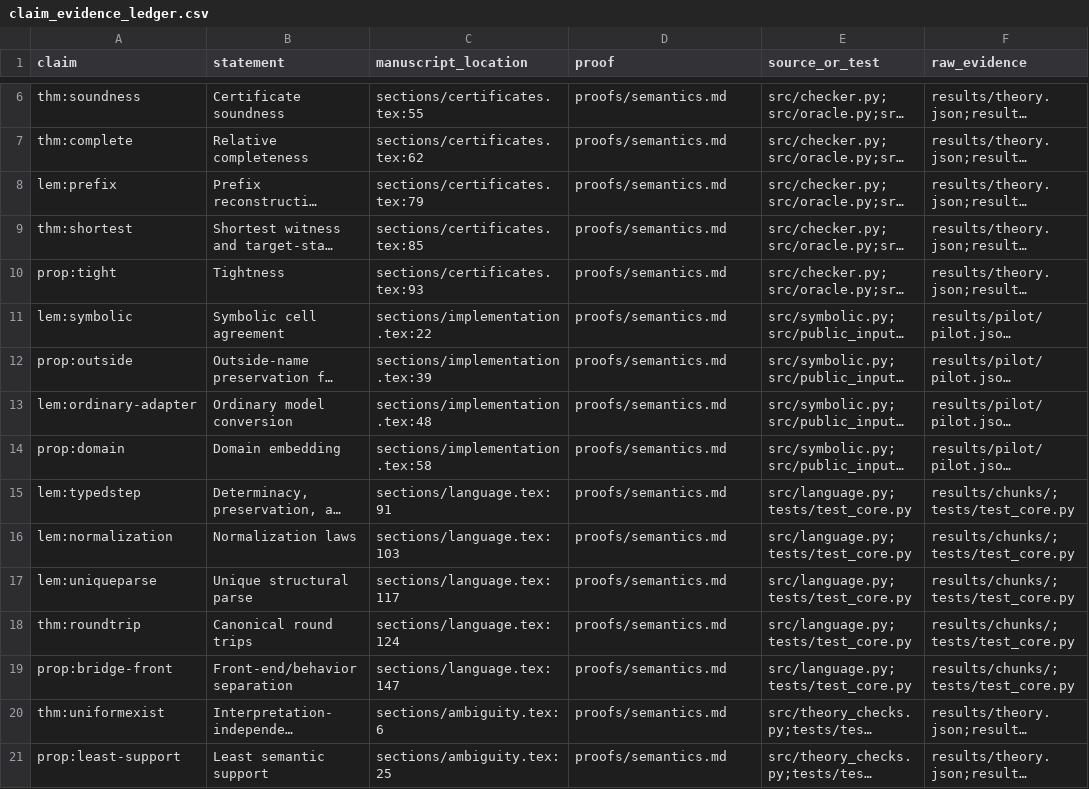
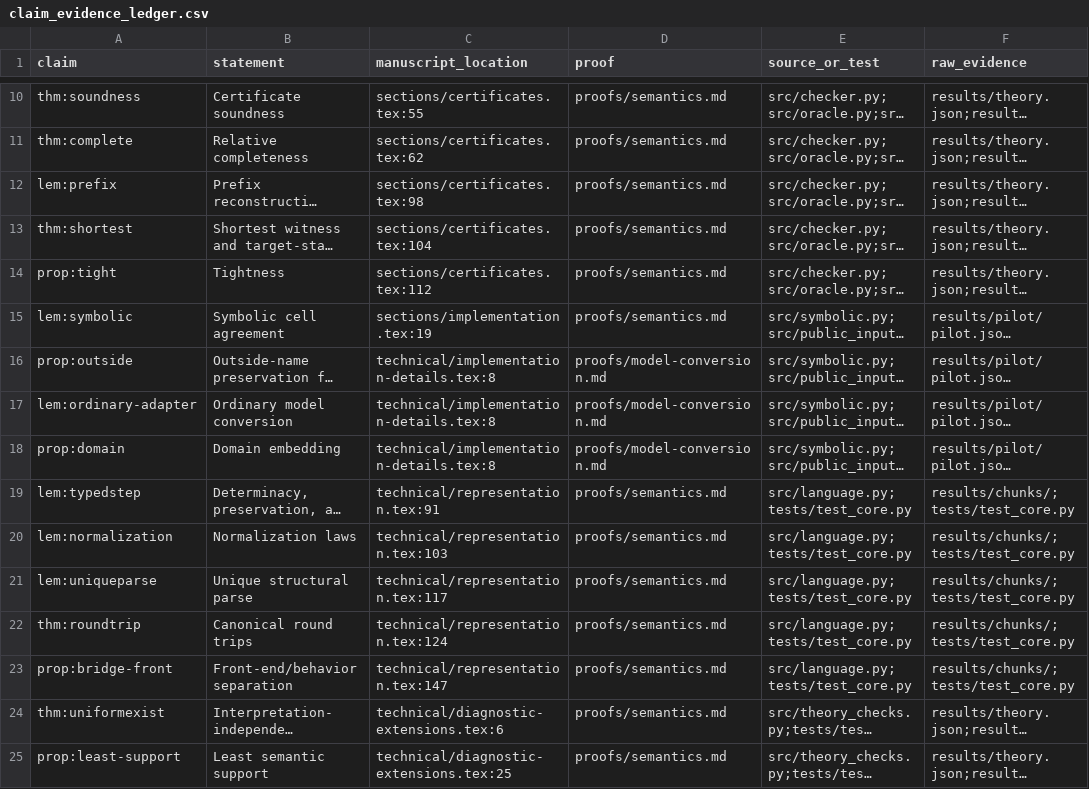
Before and after one commit to Haoyi-Zhang/AuthRefine, a CSV file: claim_evidence_ledger.csv, drawn as a sheet; only a part is shown, gaps mark what is left out; long unchanged cells end in …; addresses are those after the commit; the diff covers the shown part only; the diff names each change by its address in the sheet, - before the commit and + after, or states it on an @@ line.

Commit message:
Align AuthRefine artifact with the manuscript evidence audit

```diff
--- a/claim_evidence_ledger.csv
+++ b/claim_evidence_ledger.csv
-C12 (manuscript_location): sections/certificates.tex:79
+C12 (manuscript_location): sections/certificates.tex:98
-C13 (manuscript_location): sections/certificates.tex:85
+C13 (manuscript_location): sections/certificates.tex:104
-C14 (manuscript_location): sections/certificates.tex:93
+C14 (manuscript_location): sections/certificates.tex:112
-C15 (manuscript_location): sections/implementation.tex:22
+C15 (manuscript_location): sections/implementation.tex:19
-C16 (manuscript_location): sections/implementation.tex:39
+C16 (manuscript_location): technical/implementation-details.tex:8
-D16:D18 (proof): proofs/semantics.md
+D16:D18 (proof): proofs/model-conversion.md
-C17 (manuscript_location): sections/implementation.tex:48
+C17 (manuscript_location): technical/implementation-details.tex:8
-C18 (manuscript_location): sections/implementation.tex:58
+C18 (manuscript_location): technical/implementation-details.tex:8
-C19 (manuscript_location): sections/language.tex:91
+C19 (manuscript_location): technical/representation.tex:91
-C20 (manuscript_location): sections/language.tex:103
+C20 (manuscript_location): technical/representation.tex:103
-C21 (manuscript_location): sections/language.tex:117
+C21 (manuscript_location): technical/representation.tex:117
-C22 (manuscript_location): sections/language.tex:124
+C22 (manuscript_location): technical/representation.tex:124
-C23 (manuscript_location): sections/language.tex:147
+C23 (manuscript_location): technical/representation.tex:147
-C24 (manuscript_location): sections/ambiguity.tex:6
+C24 (manuscript_location): technical/diagnostic-extensions.tex:6
-C25 (manuscript_location): sections/ambiguity.tex:25
+C25 (manuscript_location): technical/diagnostic-extensions.tex:25
```
Also changed, not shown: 4 added rows and 113 edited cells elsewhere in this file, reference_inventory.csv, 49 other files.
